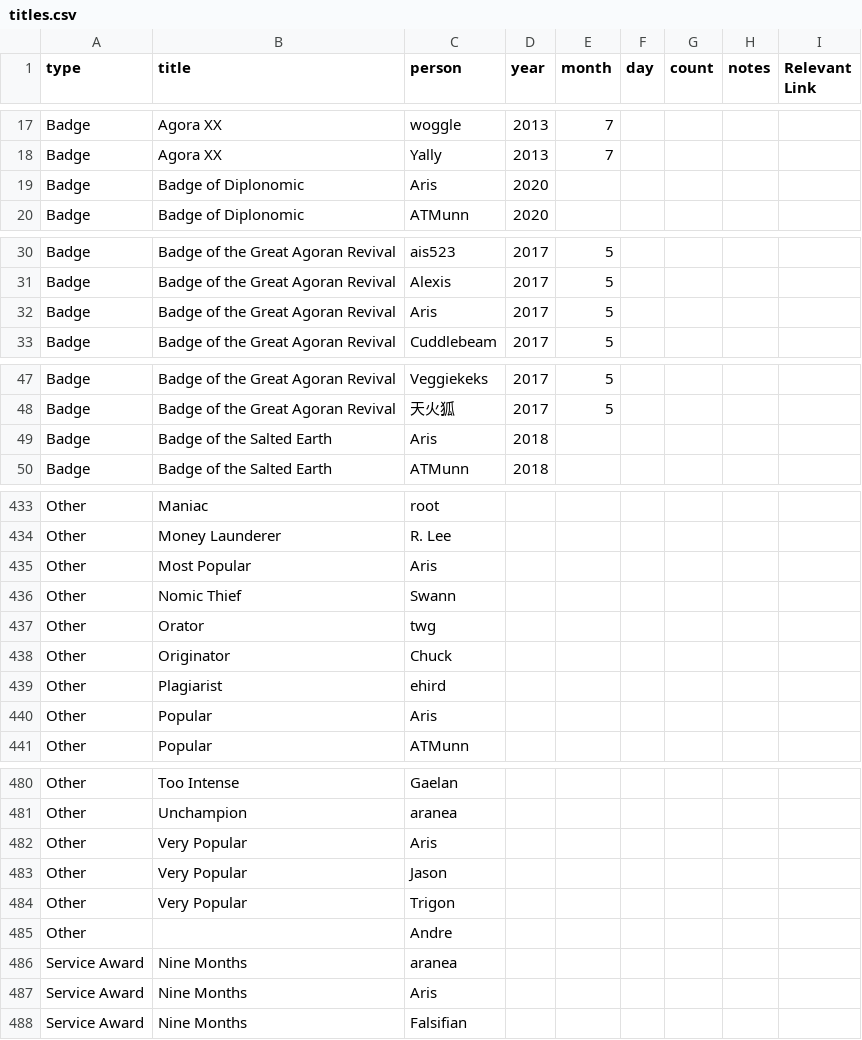
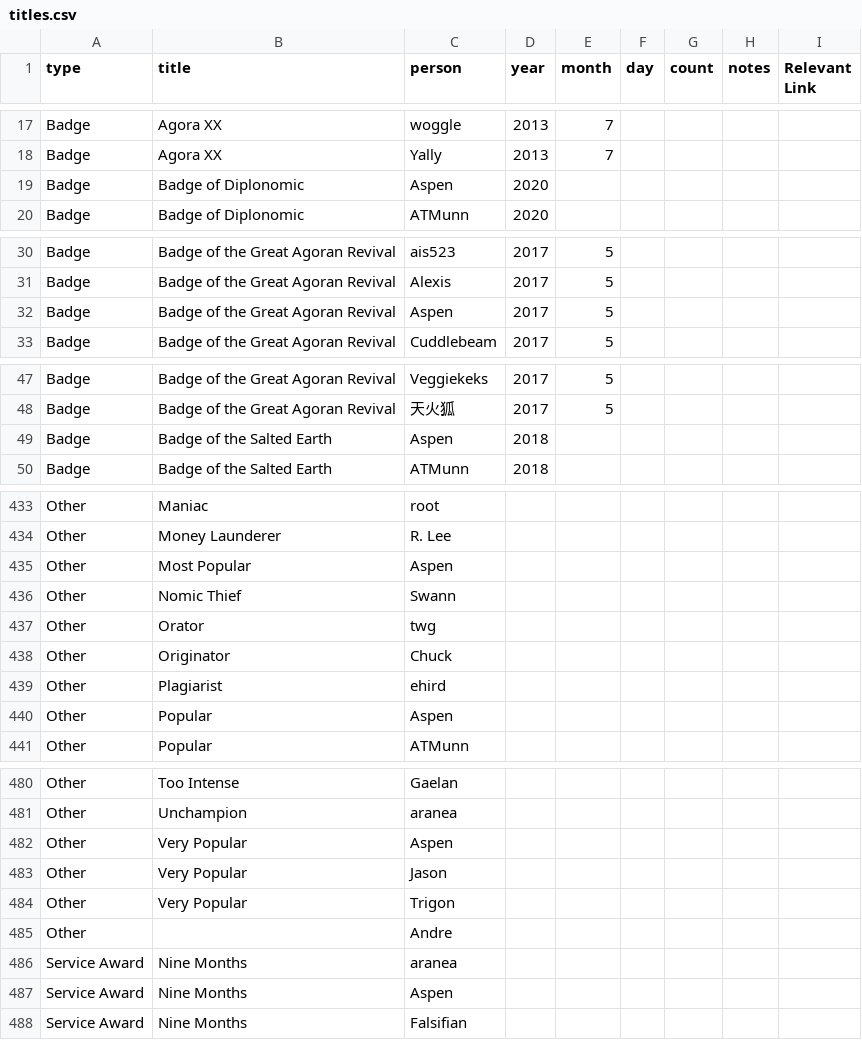
Before and after one commit to AgoraNomic/Herald, a CSV file: Data/titles.csv, drawn as a sheet; only a part is shown, gaps mark what is left out; the diff covers the shown part only.

```diff
--- a/Data/titles.csv
+++ b/Data/titles.csv
@@ -18,3 +18,3 @@ Badge,Agora XX,woggle,2013,7,,,,
 Badge,Agora XX,Yally,2013,7,,,,
-Badge,Badge of Diplonomic,Aris,2020,,,,,
+Badge,Badge of Diplonomic,Aspen,2020,,,,,
 Badge,Badge of Diplonomic,ATMunn,2020,,,,,
@@ -31,3 +31,3 @@ Badge,Badge of the Great Agoran Revival,ais523,2017,5,,,,
 Badge,Badge of the Great Agoran Revival,Alexis,2017,5,,,,
-Badge,Badge of the Great Agoran Revival,Aris,2017,5,,,,
+Badge,Badge of the Great Agoran Revival,Aspen,2017,5,,,,
 Badge,Badge of the Great Agoran Revival,Cuddlebeam,2017,5,,,,
@@ -48,3 +48,3 @@ Badge,Badge of the Great Agoran Revival,Veggiekeks,2017,5,,,,
 Badge,Badge of the Great Agoran Revival,天火狐,2017,5,,,,
-Badge,Badge of the Salted Earth ,Aris,2018,,,,,
+Badge,Badge of the Salted Earth ,Aspen,2018,,,,,
 Badge,Badge of the Salted Earth ,ATMunn,2018,,,,,
@@ -434,3 +434,3 @@ Other,Maniac,root,,,,,,
 Other,Money Launderer,R. Lee,,,,,,
-Other,Most Popular,Aris,,,,,,
+Other,Most Popular,Aspen,,,,,,
 Other,Nomic Thief,Swann,,,,,,
@@ -439,3 +439,3 @@ Other,Originator,Chuck,,,,,,
 Other,Plagiarist,ehird,,,,,,
-Other,Popular,Aris,,,,,,
+Other,Popular,Aspen,,,,,,
 Other,Popular,ATMunn,,,,,,
@@ -481,3 +481,3 @@ Other,Too Intense,Gaelan,,,,,,
 Other,Unchampion,aranea,,,,,,
-Other,Very Popular,Aris,,,,,,
+Other,Very Popular,Aspen,,,,,,
 Other,Very Popular,Jason,,,,,,
@@ -486,3 +486,3 @@ Other,,Andre,,,,,,
 Service Award,Nine Months,aranea,,,,,,
-Service Award,Nine Months,Aris,,,,,,
+Service Award,Nine Months,Aspen,,,,,,
 Service Award,Nine Months,Falsifian,,,,,,
```
Also changed, not shown: 10 edited cells elsewhere in this file, 5 other files.
